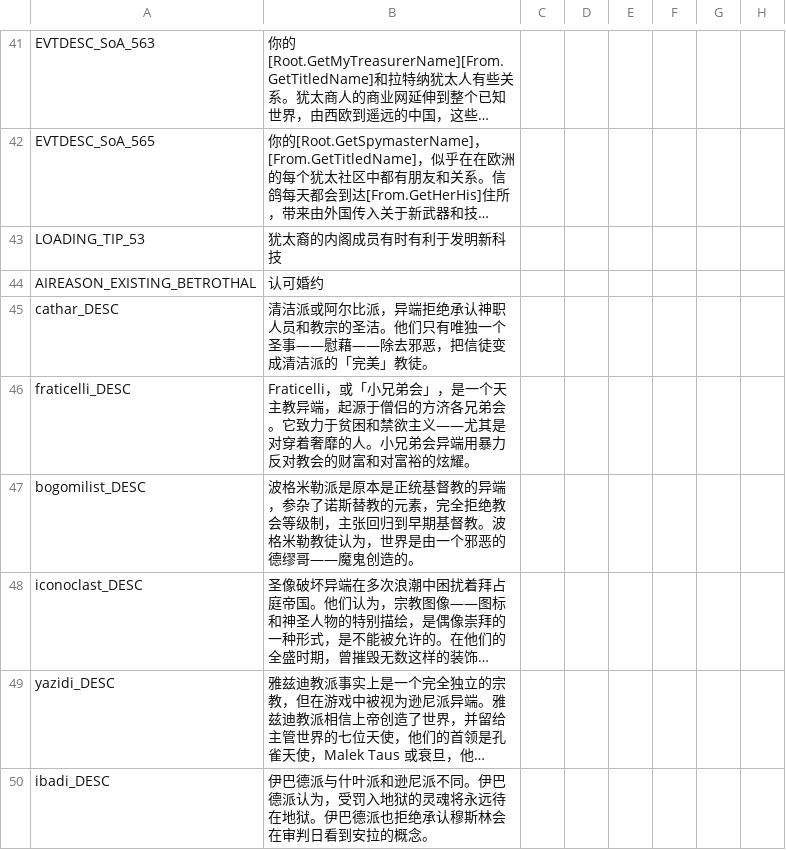
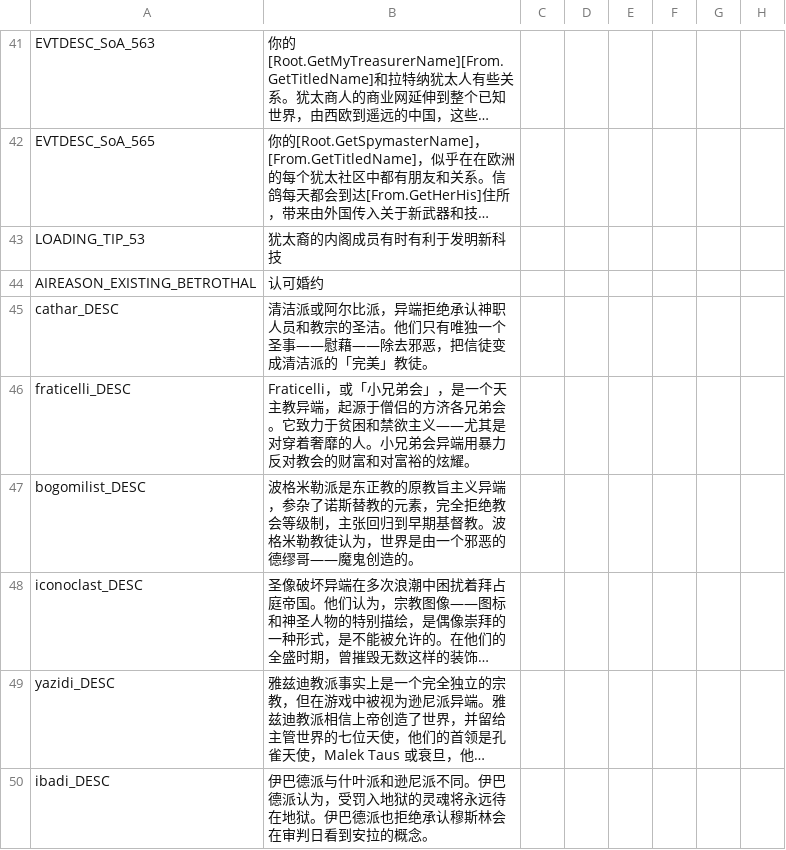
Before and after one commit to paratranz/CK2-Chinese-Localisation, a CSV file: localisation/v2_02.csv, drawn as a sheet; only a part is shown, gaps mark what is left out; long unchanged cells end in …; the diff names each change by its address in the sheet, - before the commit and + after, or states it on an @@ line.

```diff
--- a/localisation/v2_02.csv
+++ b/localisation/v2_02.csv
-B47: …米勒派是原本是正统基督教的异端，参…
+B47: …米勒派是东正教的原教旨主义异端，参…
```
Also changed, not shown: 1 other file.
